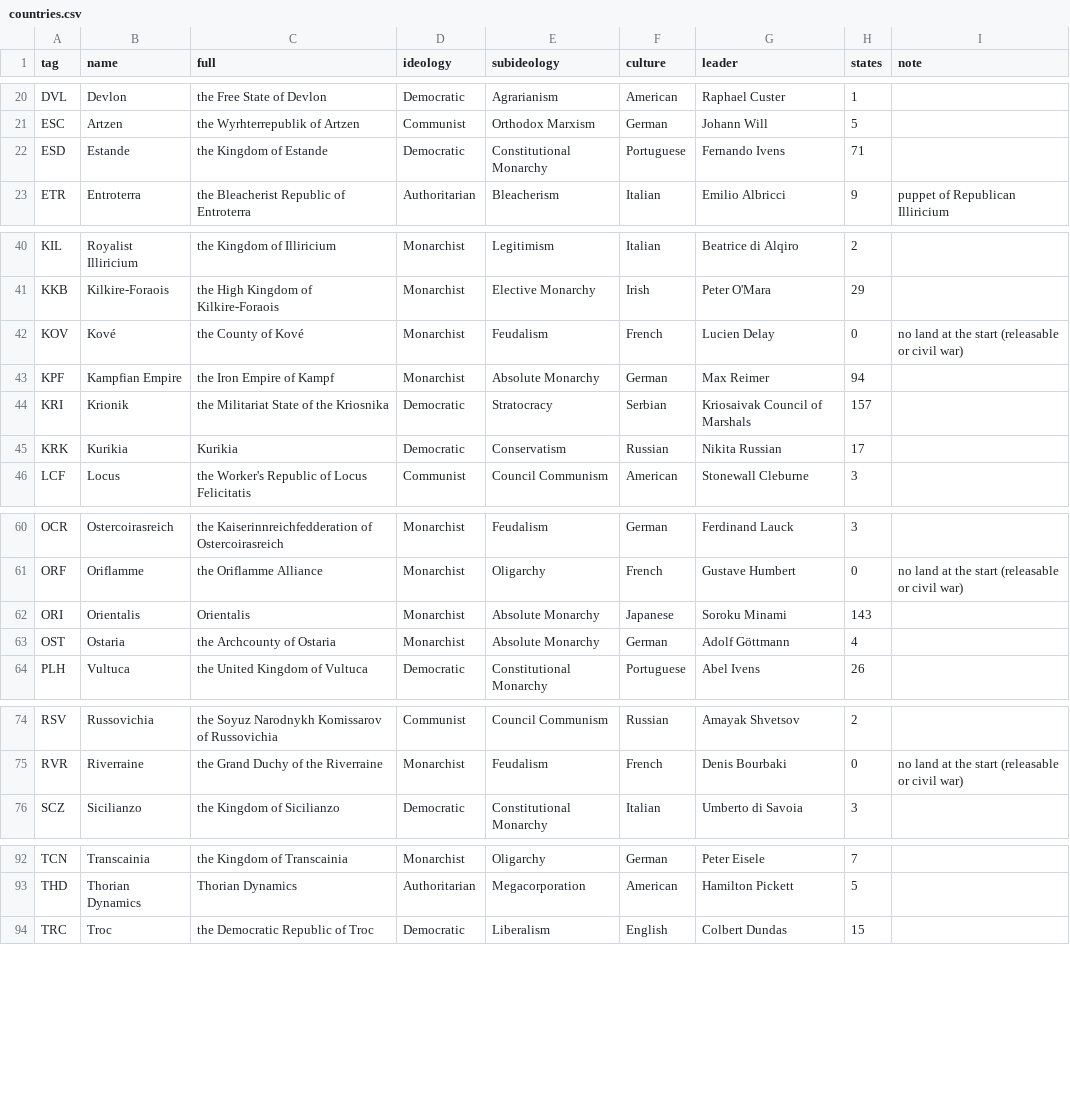
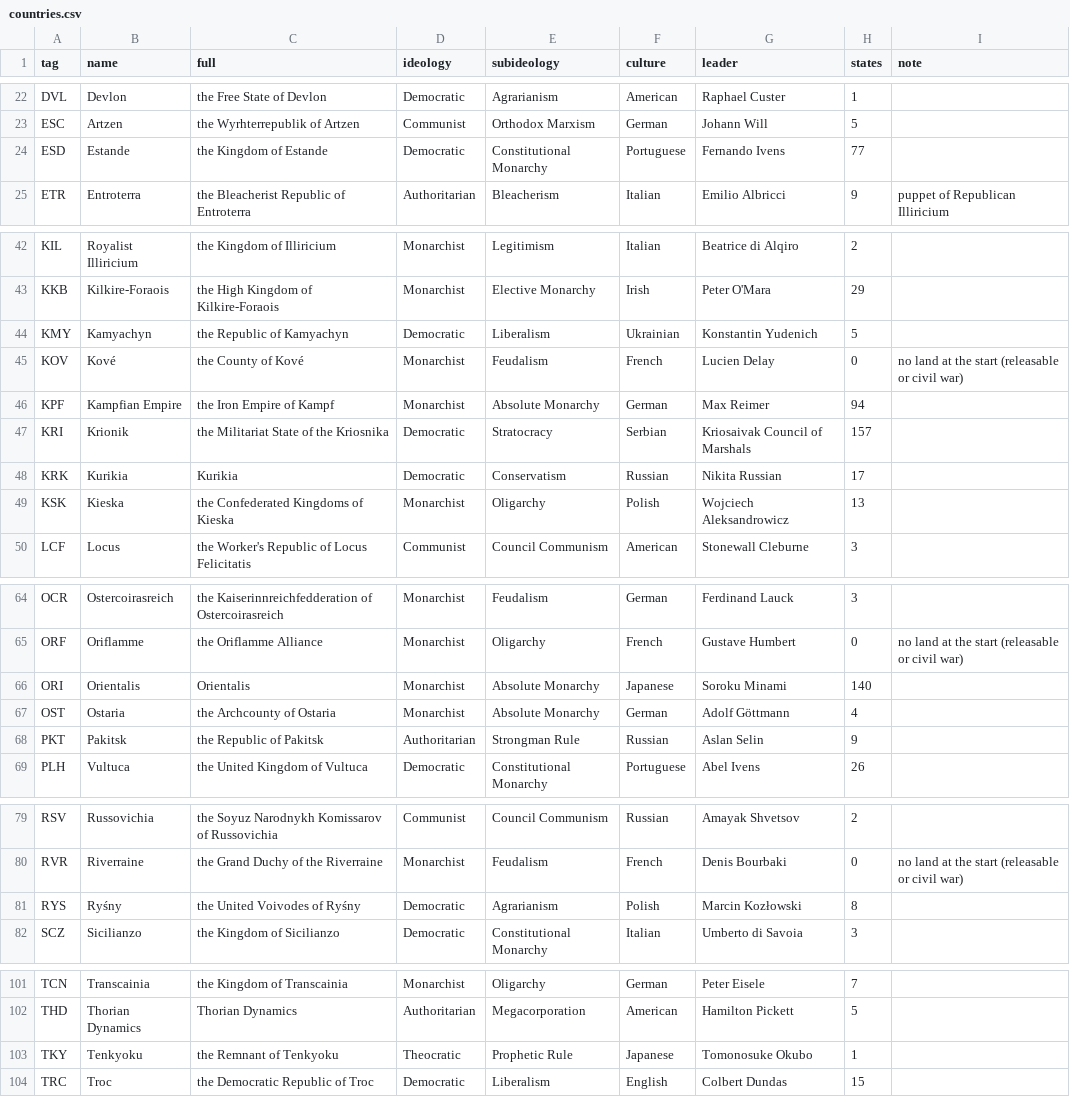
Before and after one commit to Rouental/Valsora-HOI4, a CSV file: dist/countries.csv, drawn as a sheet; only a part is shown, gaps mark what is left out; the diff covers the shown part only.

```diff
--- a/dist/countries.csv
+++ b/dist/countries.csv
@@ -21,3 +23,3 @@ DVL,Devlon,the Free State of Devlon,Democratic,Agrarianism,American,Raphael Cust
 ESC,Artzen,the Wyrhterrepublik of Artzen,Communist,Orthodox Marxism,German,Johann Will,5,
-ESD,Estande,the Kingdom of Estande,Democratic,Constitutional Monarchy,Portuguese,Fernando Ivens,71,
+ESD,Estande,the Kingdom of Estande,Democratic,Constitutional Monarchy,Portuguese,Fernando Ivens,77,
 ETR,Entroterra,the Bleacherist Republic of Entroterra,Authoritarian,Bleacherism,Italian,Emilio Albricci,9,puppet of Republican Illiricium
@@ -41,2 +43,3 @@ KIL,Royalist Illiricium,the Kingdom of Illiricium,Monarchist,Legitimism,Italian,
 KKB,Kilkire-Foraois,the High Kingdom of Kilkire-Foraois,Monarchist,Elective Monarchy,Irish,Peter O'Mara,29,
+KMY,Kamyachyn,the Republic of Kamyachyn,Democratic,Liberalism,Ukrainian,Konstantin Yudenich,5,
 KOV,Kové,the County of Kové,Monarchist,Feudalism,French,Lucien Delay,0,no land at the start (releasable or civil war)
@@ -45,2 +48,3 @@ KRI,Krionik,the Militariat State of the Kriosnika,Democratic,Stratocracy,Serbian
 KRK,Kurikia,Kurikia,Democratic,Conservatism,Russian,Nikita Russian,17,
+KSK,Kieska,the Confederated Kingdoms of Kieska,Monarchist,Oligarchy,Polish,Wojciech Aleksandrowicz,13,
 LCF,Locus,the Worker's Republic of Locus Felicitatis,Communist,Council Communism,American,Stonewall Cleburne,3,
@@ -61,4 +65,5 @@ OCR,Ostercoirasreich,the Kaiserinnreichfedderation of Ostercoirasreich,Monarchis
 ORF,Oriflamme,the Oriflamme Alliance,Monarchist,Oligarchy,French,Gustave Humbert,0,no land at the start (releasable or civil war)
-ORI,Orientalis,Orientalis,Monarchist,Absolute Monarchy,Japanese,Soroku Minami,143,
+ORI,Orientalis,Orientalis,Monarchist,Absolute Monarchy,Japanese,Soroku Minami,140,
 OST,Ostaria,the Archcounty of Ostaria,Monarchist,Absolute Monarchy,German,Adolf Göttmann,4,
+PKT,Pakitsk,the Republic of Pakitsk,Authoritarian,Strongman Rule,Russian,Aslan Selin,9,
 PLH,Vultuca,the United Kingdom of Vultuca,Democratic,Constitutional Monarchy,Portuguese,Abel Ivens,26,
@@ -75,2 +80,3 @@ RSV,Russovichia,the Soyuz Narodnykh Komissarov of Russovichia,Communist,Council
 RVR,Riverraine,the Grand Duchy of the Riverraine,Monarchist,Feudalism,French,Denis Bourbaki,0,no land at the start (releasable or civil war)
+RYS,Ryśny,the United Voivodes of Ryśny,Democratic,Agrarianism,Polish,Marcin Kozłowski,8,
 SCZ,Sicilianzo,the Kingdom of Sicilianzo,Democratic,Constitutional Monarchy,Italian,Umberto di Savoia,3,
@@ -93,2 +102,3 @@ TCN,Transcainia,the Kingdom of Transcainia,Monarchist,Oligarchy,German,Peter Eis
 THD,Thorian Dynamics,Thorian Dynamics,Authoritarian,Megacorporation,American,Hamilton Pickett,5,
+TKY,Tenkyoku,the Remnant of Tenkyoku,Theocratic,Prophetic Rule,Japanese,Tomonosuke Okubo,1,
 TRC,Troc,the Democratic Republic of Troc,Democratic,Liberalism,English,Colbert Dundas,15,
```
Also changed, not shown: 9 added rows and 2 edited cells elsewhere in this file, 21 other files.
